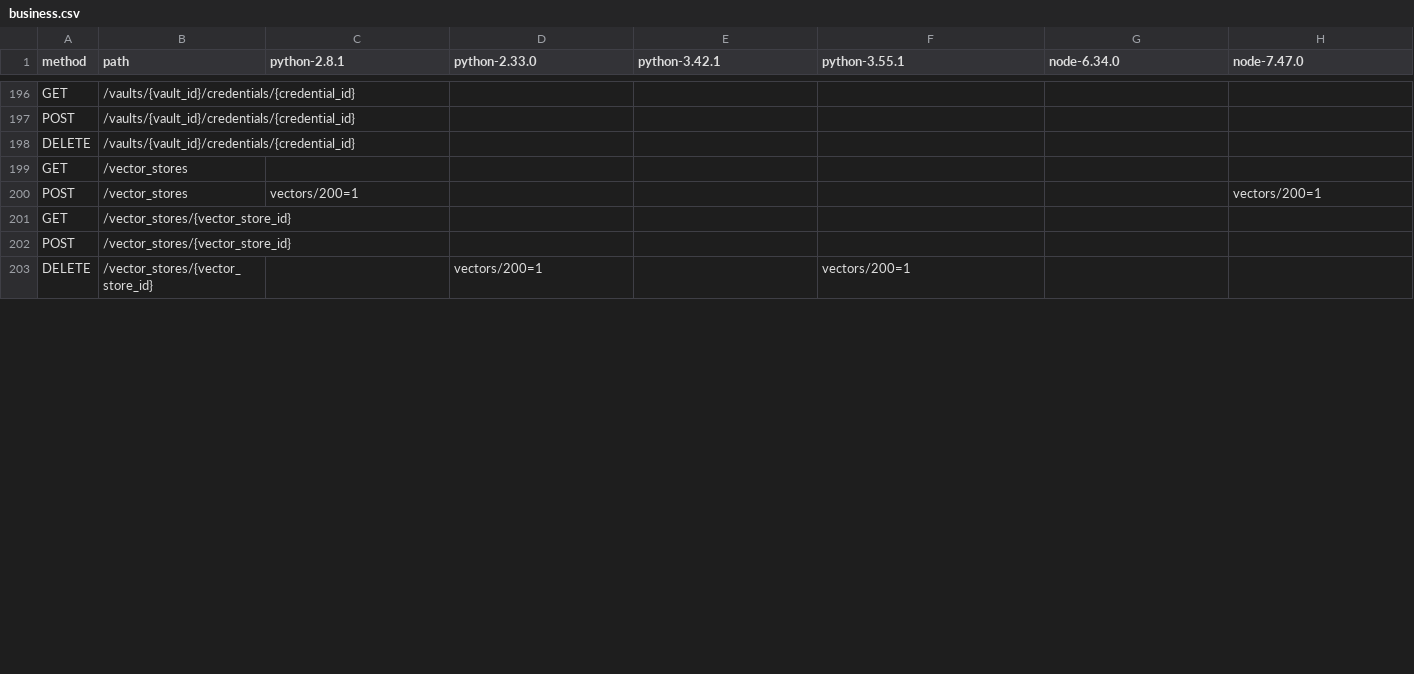
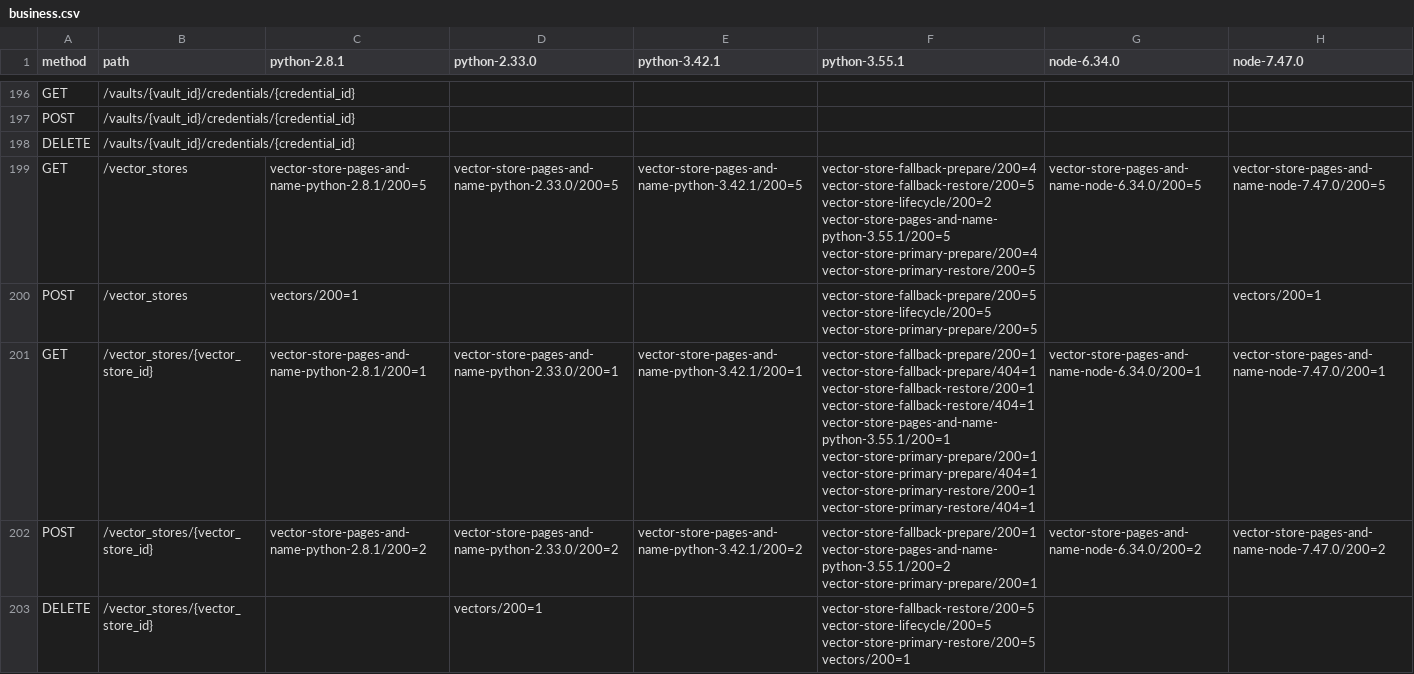
Before and after one commit to thomas-hiddenpeak/qwen4-thor, a CSV file: docs/evidence/serve-sdk-business-index-20261128/business.csv, drawn as a sheet; only a part is shown, gaps mark what is left out; removed rows and columns are numbered as before the commit, all else as after; the diff covers the shown part only; the diff names each change by its address in the sheet, - before the commit and + after, or states it on an @@ line.

Commit message:
Issue verified vector store pagination and names with native recovery

```diff
--- a/docs/evidence/serve-sdk-business-index-20261128/business.csv
+++ b/docs/evidence/serve-sdk-business-index-20261128/business.csv
-row 199: GET | /vector_stores
+row 199: GET | /vector_stores | vector-store-pages-and-name-python-2.8.1/200=5 | vector-store-pages-and-name-python-2.33.0/200=5 | vector-store-pages-and-name-python-3.42.1/200=5 | vector-store-fallback-prepare/200=4 vector-store-fallback-restore/200=5 vector-store-lifecycle/200=2 vector-store-pages-and-name-python-3.55.1/200=5 vector-store-primary-prepare/200=4 vector-store-primary-restore/200=5 | vector-store-pages-and-name-node-6.34.0/200=5 | vector-store-pages-and-name-node-7.47.0/200=5
-F200 (python-3.55.1): (empty)
+F200 (python-3.55.1): vector-store-fallback-prepare/200=5 vector-store-lifecycle/200=5 vector-store-primary-prepare/200=5
-row 201: GET | /vector_stores/{vector_store_id}
-row 202: POST | /vector_stores/{vector_store_id}
+row 201: GET | /vector_stores/{vector_store_id} | vector-store-pages-and-name-python-2.8.1/200=1 | vector-store-pages-and-name-python-2.33.0/200=1 | vector-store-pages-and-name-python-3.42.1/200=1 | vector-store-fallback-prepare/200=1 vector-store-fallback-prepare/404=1 vector-store-fallback-restore/200=1 vector-store-fallback-restore/404=1 vector-store-pages-and-name-python-3.55.1/200=1 vector-store-primary-prepare/200=1 vector-store-primary-prepare/404=1 vector-store-primary-restore/200=1 vector-store-primary-restore/404=1 | vector-store-pages-and-name-node-6.34.0/200=1 | vector-store-pages-and-name-node-7.47.0/200=1
+row 202: POST | /vector_stores/{vector_store_id} | vector-store-pages-and-name-python-2.8.1/200=2 | vector-store-pages-and-name-python-2.33.0/200=2 | vector-store-pages-and-name-python-3.42.1/200=2 | vector-store-fallback-prepare/200=1 vector-store-pages-and-name-python-3.55.1/200=2 vector-store-primary-prepare/200=1 | vector-store-pages-and-name-node-6.34.0/200=2 | vector-store-pages-and-name-node-7.47.0/200=2
-F203 (python-3.55.1): vectors/200=1
+F203 (python-3.55.1): vector-store-fallback-restore/200=5 vector-store-lifecycle/200=5 vector-store-primary-restore/200=5 vectors/200=1
```
Also changed, not shown: 2 added rows, 2 removed rows and 7 edited cells elsewhere in this file, 10 other files.
